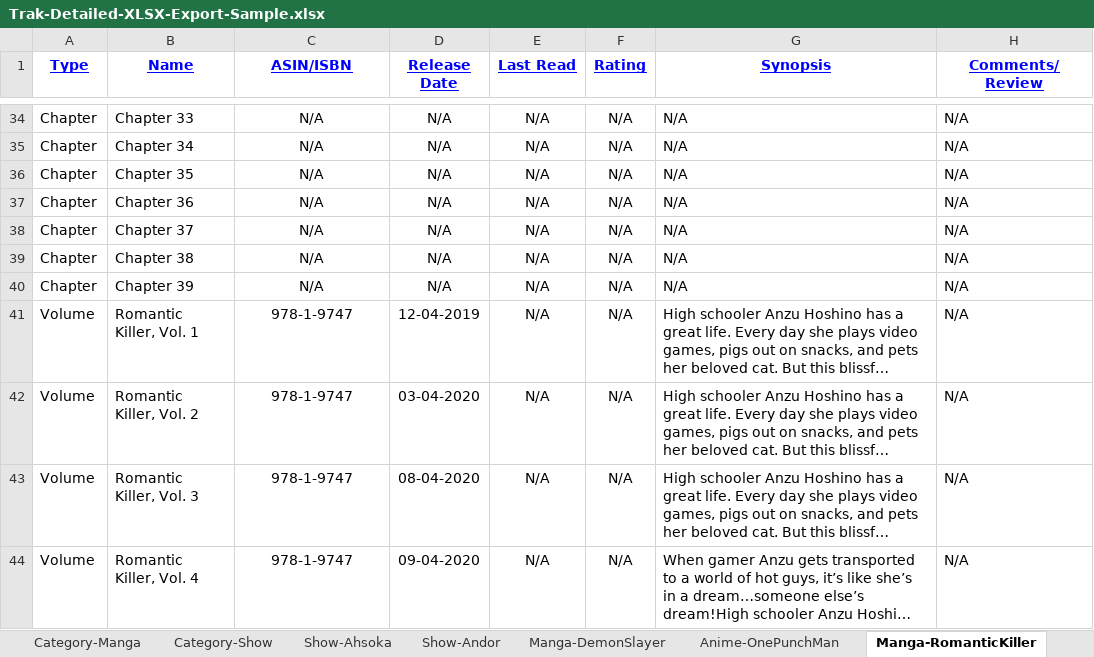
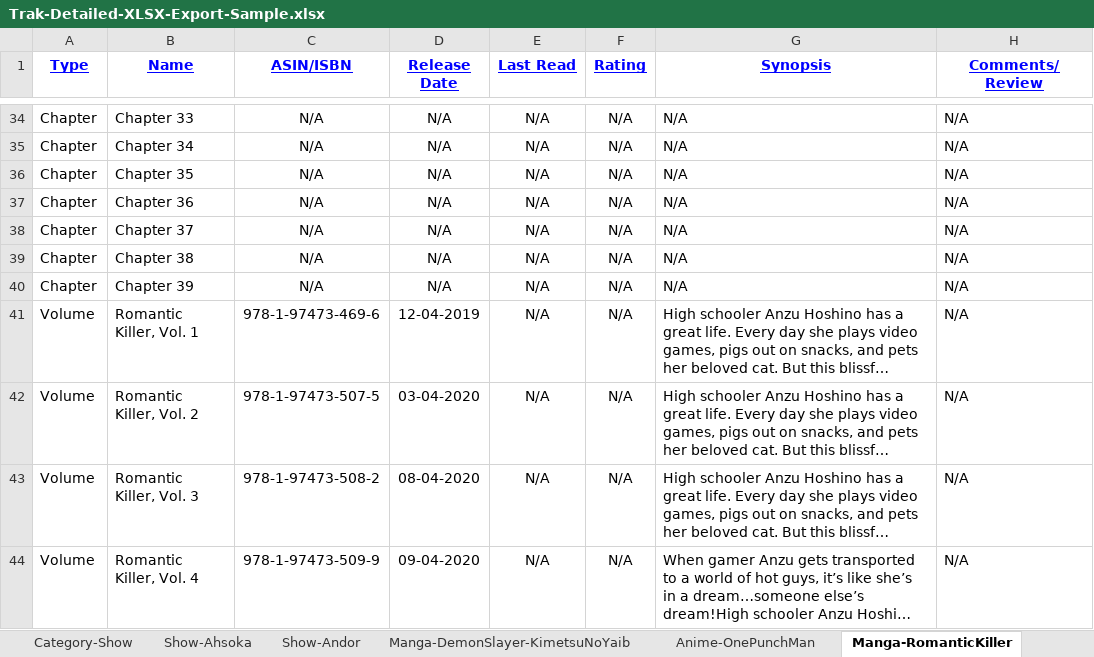
Before and after one commit to nathanmarianovsky/Trak, an Excel workbook: assets/importSamples/Trak-Detailed-XLSX-Export-Sample/Trak-Detailed-XLSX-Export-Sample.xlsx, sheet Manga-RomanticKiller, drawn as a sheet; only a part is shown, gaps mark what is left out; long unchanged cells end in …; values as stored, in another font and other column widths than the file's, no borders; the diff names each change by its address in the sheet, - before the commit and + after, or states it on an @@ line.

```diff
--- a/assets/importSamples/Trak-Detailed-XLSX-Export-Sample/Trak-Detailed-XLSX-Export-Sample.xlsx (sheet Manga-RomanticKiller)
+++ b/assets/importSamples/Trak-Detailed-XLSX-Export-Sample/Trak-Detailed-XLSX-Export-Sample.xlsx (sheet Manga-RomanticKiller)
-sheet tab: Manga-DemonSlayer
+sheet tab: Manga-DemonSlayer-KimetsuNoYaib
-C41 (ASIN/ISBN): 978-1-9747
+C41 (ASIN/ISBN): 978-1-97473-469-6
-C42 (ASIN/ISBN): 978-1-9747
+C42 (ASIN/ISBN): 978-1-97473-507-5
-C43 (ASIN/ISBN): 978-1-9747
+C43 (ASIN/ISBN): 978-1-97473-508-2
-C44 (ASIN/ISBN): 978-1-9747
+C44 (ASIN/ISBN): 978-1-97473-509-9
```
Also changed, not shown: sheet Manga-DemonSlayer-KimetsuNoYaib, sheet Category-Show, sheet Manga-Tista, sheet Category-Book, sheet Category-Manga, sheet Category-Anime, 1 more sheet, assets/importSamples/Trak-Simple-XLSX-Export-Sample/Trak-Simple-XLSX-Export-Sample.xlsx, 9 other files.
